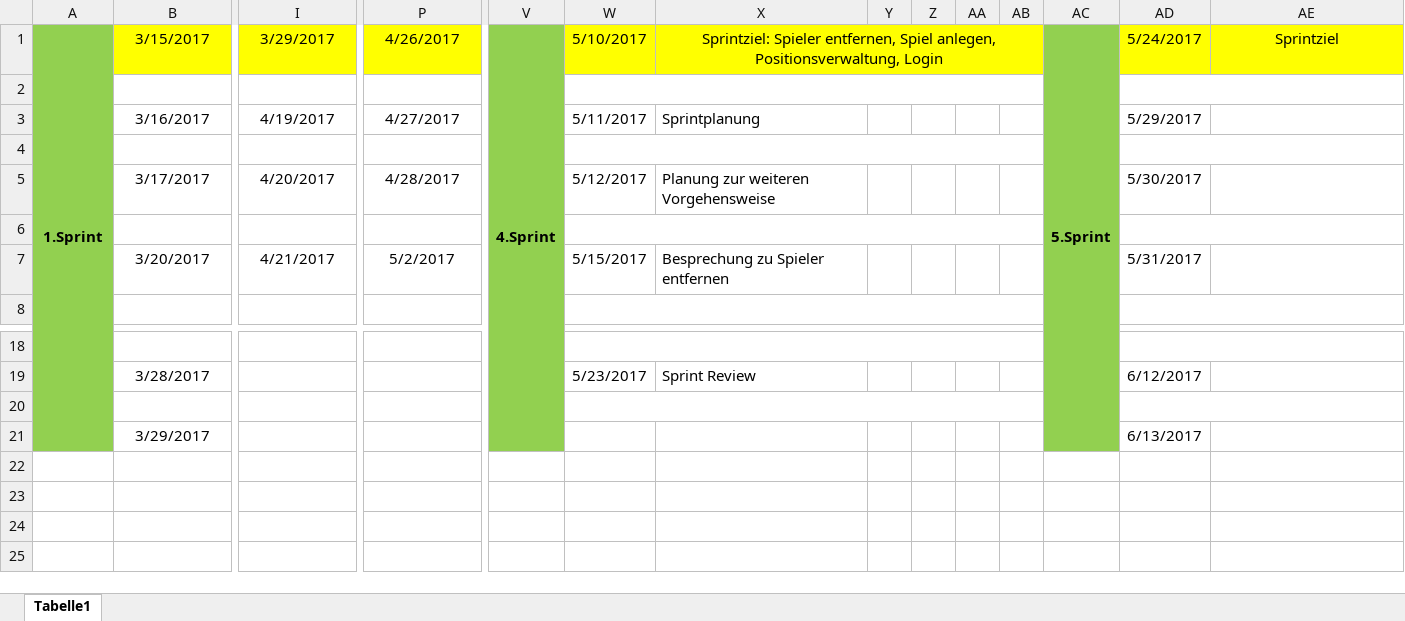
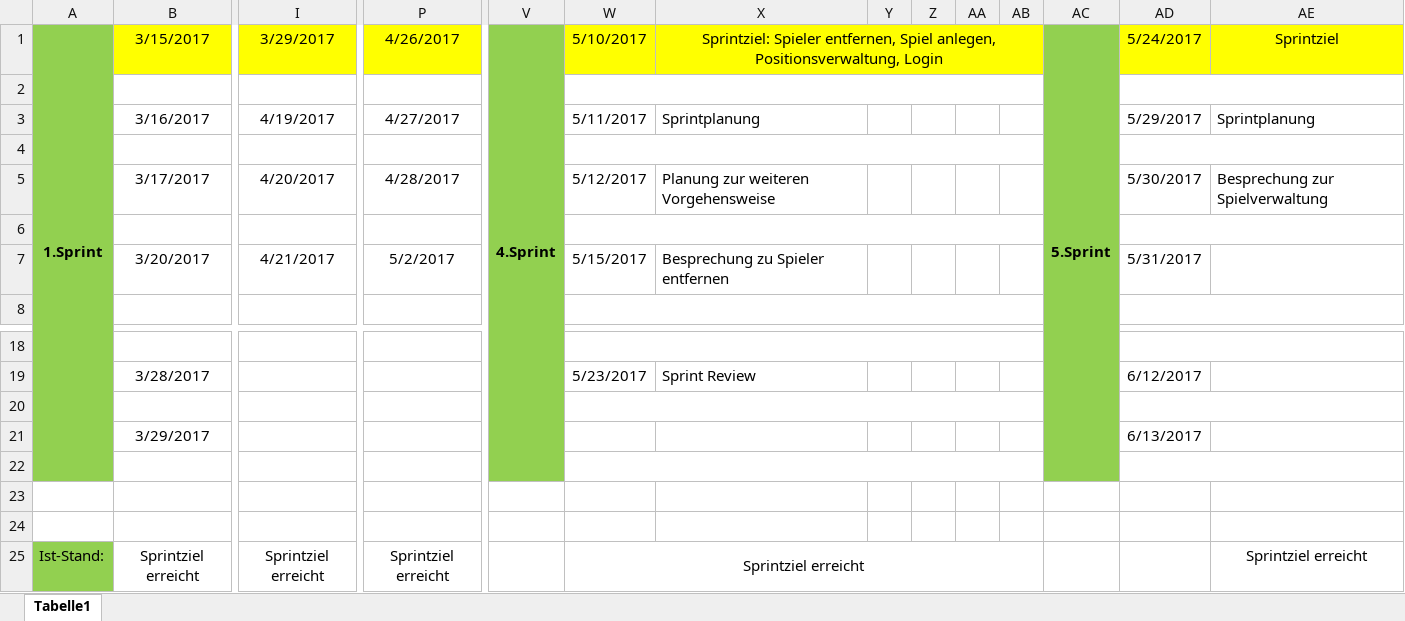
Before and after one commit to JakobWeiler/FootballApp, an Excel workbook: documents/DailyScrums.xlsx, sheet Tabelle1, drawn as a sheet; only a part is shown, gaps mark what is left out; values as stored, in another font and other column widths than the file's, no borders; rows hold the shown columns only; the diff names each change by its address in the sheet, - before the commit and + after, or states it on an @@ line.

```diff
--- a/documents/DailyScrums.xlsx (sheet Tabelle1)
+++ b/documents/DailyScrums.xlsx (sheet Tabelle1)
-AE3: (empty)
+AE3: Sprintplanung
-AE5: (empty)
+AE5: Besprechung zur Spielverwaltung
+row 22: (empty)
+row 23: (empty)
+row 24: (empty)
+row 25: Ist-Stand: | Sprintziel erreicht | Sprintziel erreicht | Sprintziel erreicht |  | Sprintziel erreicht |  |  |  |  |  |  |  | Sprintziel erreicht
```
Also changed, not shown: 8 other files.
